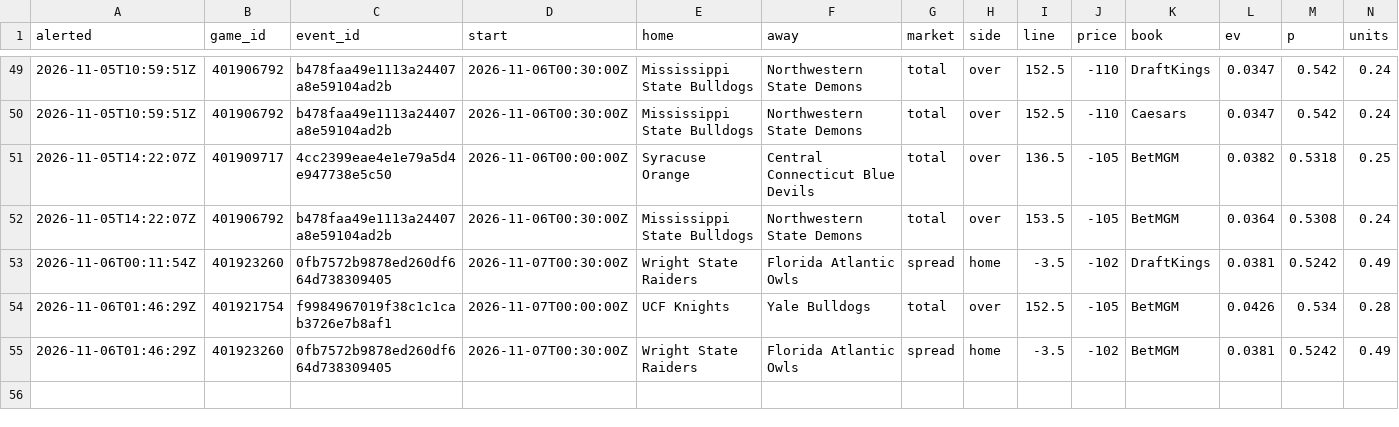
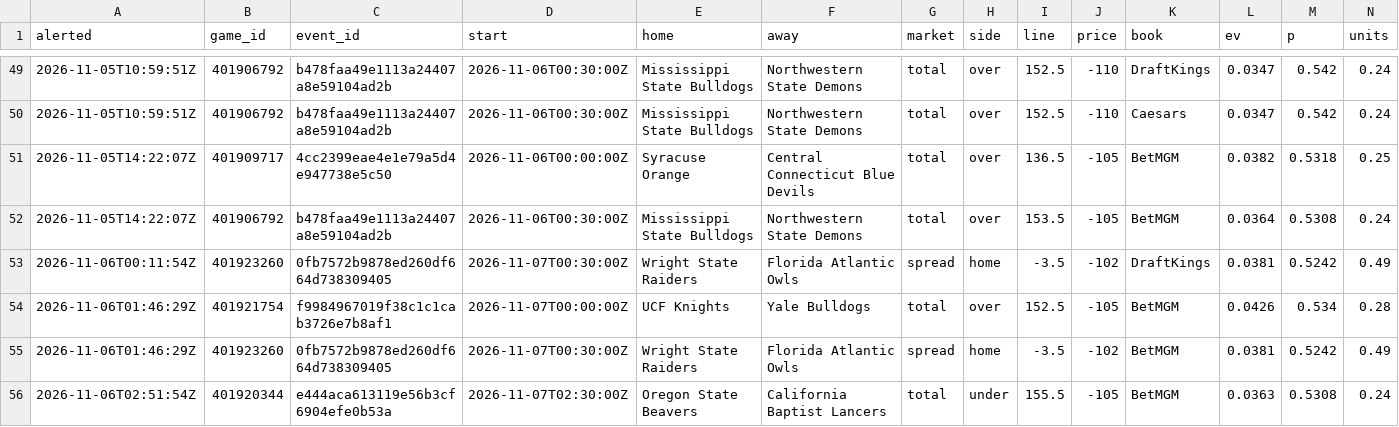
Before and after one commit to psturo77/cbb-data, a CSV file: steam/newlines.csv, drawn as a sheet; only a part is shown, gaps mark what is left out; rows hold the shown columns only; the diff names each change by its address in the sheet, - before the commit and + after, or states it on an @@ line.

```diff
--- a/steam/newlines.csv
+++ b/steam/newlines.csv
+row 56: 2026-11-06T02:51:54Z | 401920344 | e444aca613119e56b3cf6904efe0b53a | 2026-11-07T02:30:00Z | Oregon State Beavers | California Baptist Lancers | total | under | 155.5 | -105 | BetMGM | 0.0363 | 0.5308 | 0.24
```
